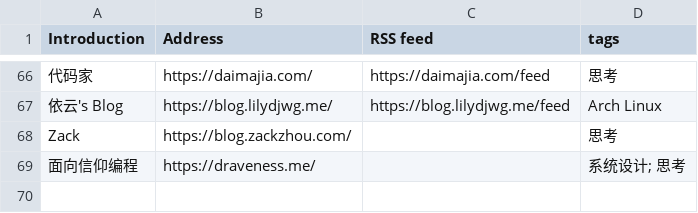
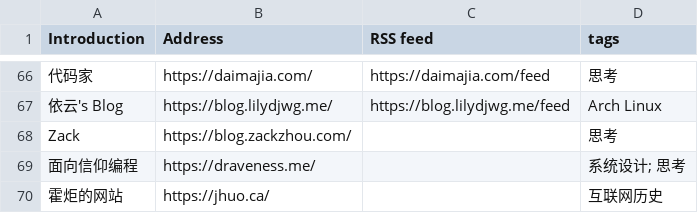
Before and after one commit to tianheg/feed, a CSV file: feeds.csv, drawn as a sheet; only a part is shown, gaps mark what is left out.

Commit message:
霍炬的网站

```diff
--- a/feeds.csv
+++ b/feeds.csv
@@ -69 +69,2 @@ Zack, https://blog.zackzhou.com/, , 思考
 面向信仰编程, https://draveness.me/, , 系统设计; 思考
+霍炬的网站, https://jhuo.ca/, , 互联网历史
```
